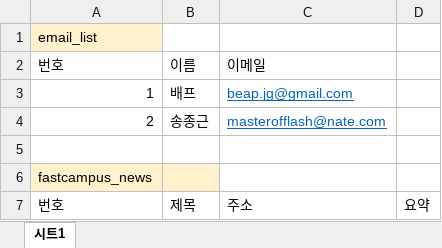
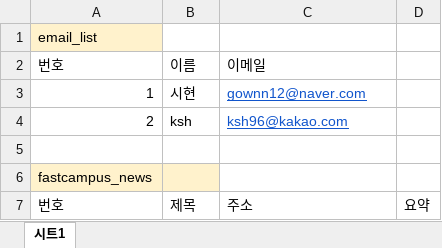
Before and after one commit to kwonsean/KDT_HW, an Excel workbook: email list_fastcampus news.xlsx, sheet 시트1, drawn as a sheet; only a part is shown; values as stored, in another font and other column widths than the file's, no borders; charts and pictures not drawn; removed rows and columns are numbered as before the commit, all else as after; the diff names each change by its address in the sheet, - before the commit and + after, or states it on an @@ line.

Commit message:
Feat: Change email address

```diff
--- a/email list_fastcampus news.xlsx (sheet 시트1)
+++ b/email list_fastcampus news.xlsx (sheet 시트1)
-row 3: 1 | 배프 | beap.jg@gmail.com
-row 4: 2 | 송종근 | masterofflash@nate.com
+row 3: 1 | 시현 | gownn12@naver.com
+row 4: 2 | ksh | ksh96@kakao.com
```
Also changed, not shown: charts or pictures.
